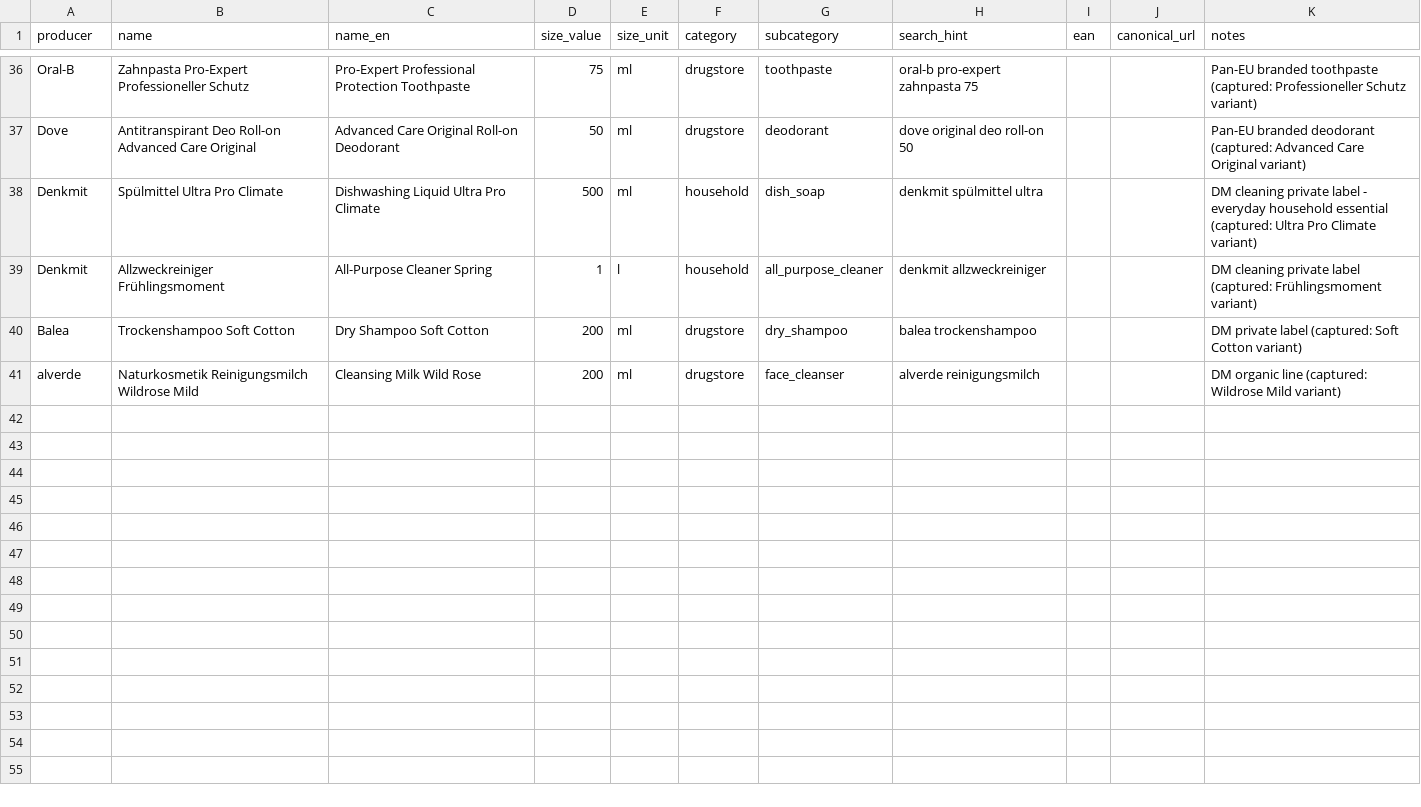
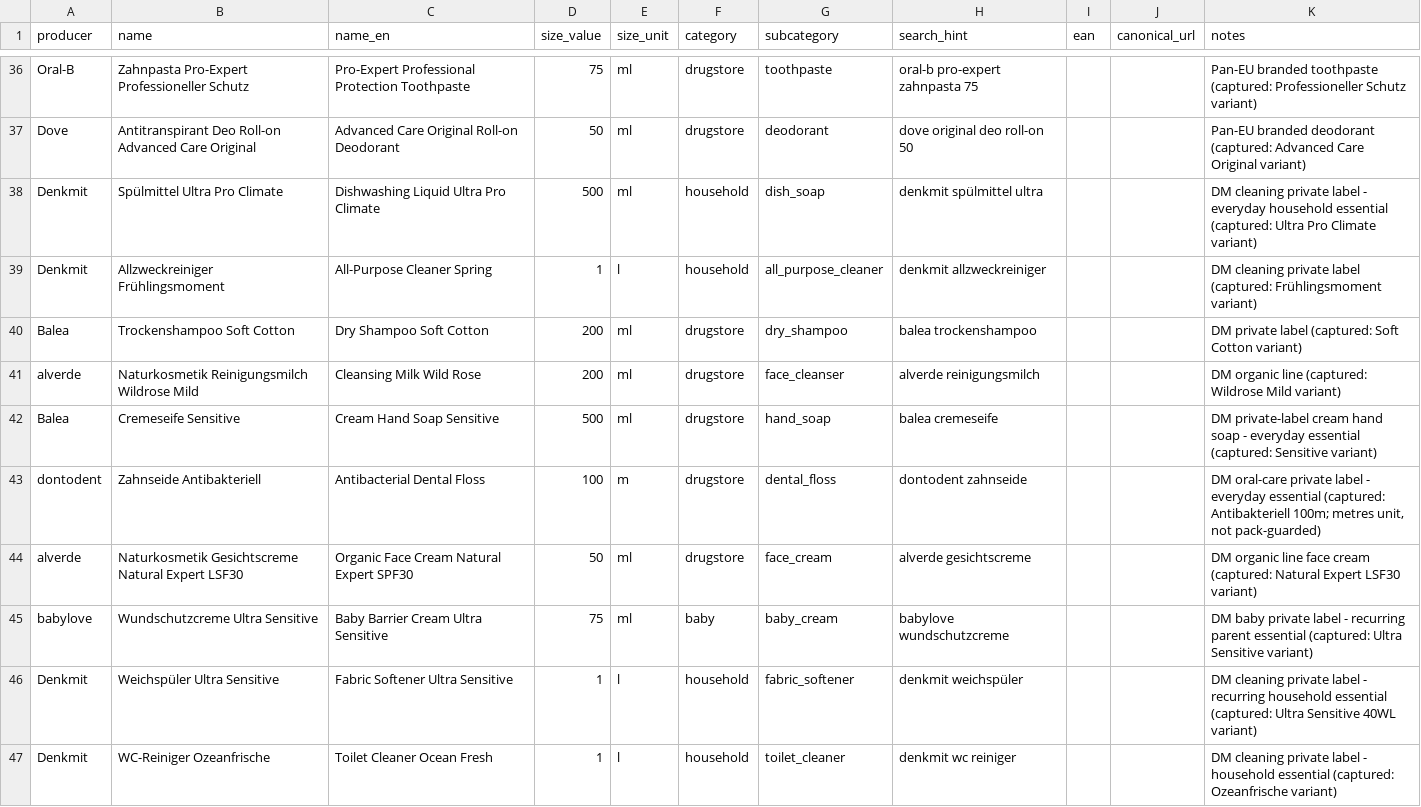
Before and after one commit to ZsoltKralik/EUPRICE, a CSV file: data/products.csv, drawn as a sheet; only a part is shown, gaps mark what is left out; the diff names each change by its address in the sheet, - before the commit and + after, or states it on an @@ line.

```diff
--- a/data/products.csv
+++ b/data/products.csv
+row 42: Balea | Cremeseife Sensitive | Cream Hand Soap Sensitive | 500 | ml | drugstore | hand_soap | balea cremeseife |  |  | DM private-label cream hand soap - everyday essential (captured: Sensitive variant)
+row 43: dontodent | Zahnseide Antibakteriell | Antibacterial Dental Floss | 100 | m | drugstore | dental_floss | dontodent zahnseide |  |  | DM oral-care private label - everyday essential (captured: Antibakteriell 100m; metres unit, not pack-guarded)
+row 44: alverde | Naturkosmetik Gesichtscreme Natural Expert LSF30 | Organic Face Cream Natural Expert SPF30 | 50 | ml | drugstore | face_cream | alverde gesichtscreme |  |  | DM organic line face cream (captured: Natural Expert LSF30 variant)
+row 45: babylove | Wundschutzcreme Ultra Sensitive | Baby Barrier Cream Ultra Sensitive | 75 | ml | baby | baby_cream | babylove wundschutzcreme |  |  | DM baby private label - recurring parent essential (captured: Ultra Sensitive variant)
+row 46: Denkmit | Weichspüler Ultra Sensitive | Fabric Softener Ultra Sensitive | 1 | l | household | fabric_softener | denkmit weichspüler |  |  | DM cleaning private label - recurring household essential (captured: Ultra Sensitive 40WL variant)
+row 47: Denkmit | WC-Reiniger Ozeanfrische | Toilet Cleaner Ocean Fresh | 1 | l | household | toilet_cleaner | denkmit wc reiniger |  |  | DM cleaning private label - household essential (captured: Ozeanfrische variant)
```
Also changed, not shown: 12 other files.
